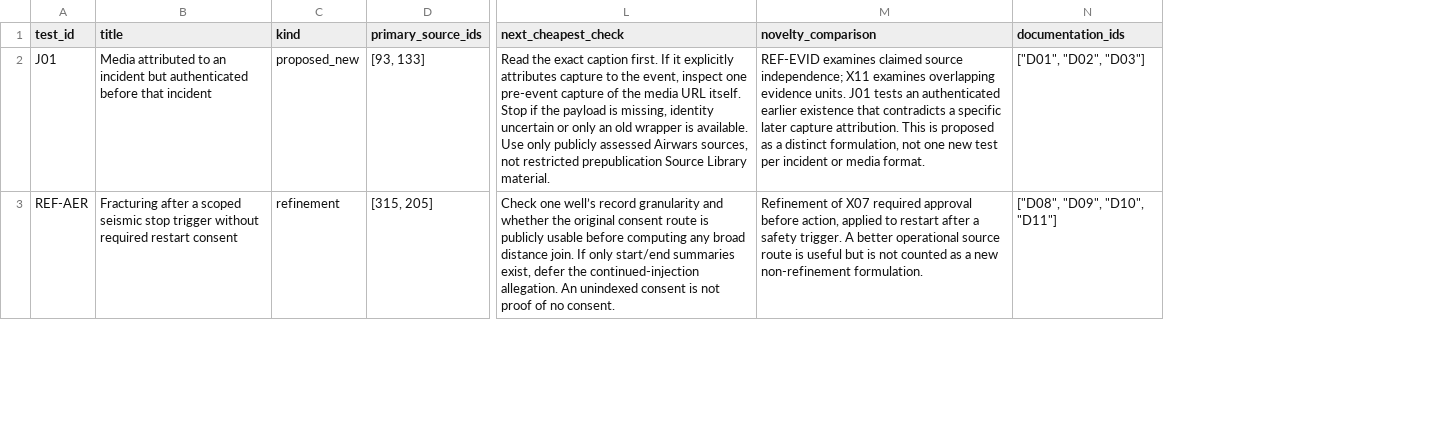
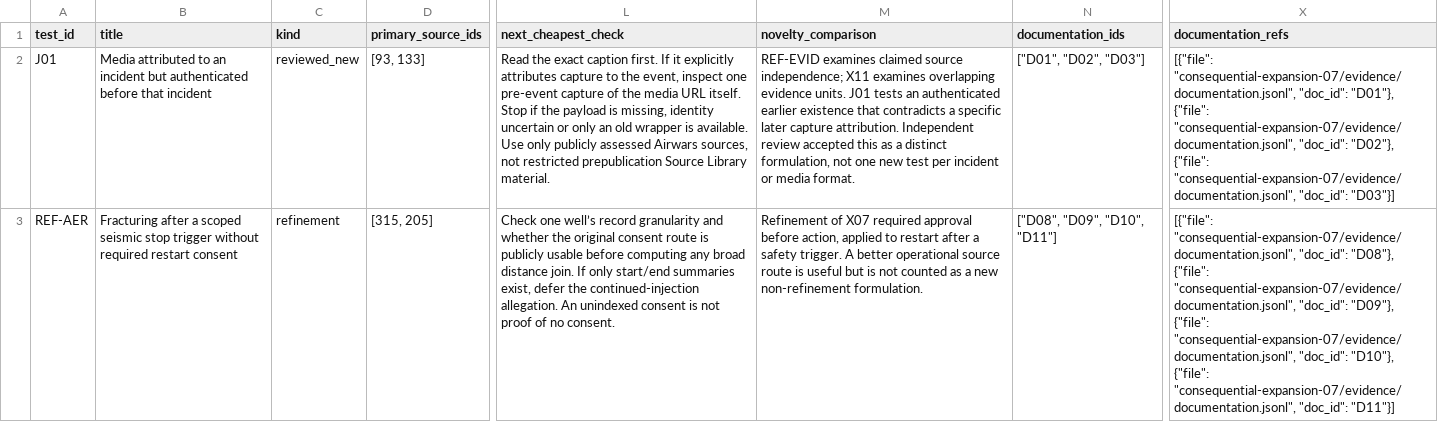
Before and after one commit to graemesmith-code/investigative-methods, a CSV file: research/2026-10-04/consequential-expansion-07/cards.csv, drawn as a sheet; only a part is shown, gaps mark what is left out; the diff covers the shown part only; the diff names each change by its address in the sheet, - before the commit and + after, or states it on an @@ line.

Commit message:
Validate bounded access routes and qualify cross-batch evidence references

```diff
--- a/research/2026-10-04/consequential-expansion-07/cards.csv
+++ b/research/2026-10-04/consequential-expansion-07/cards.csv
+column X (documentation_refs), rows 2-3: [{"file": "consequential-expansion-07/evidence/documentation.jsonl", "doc_id": "D01"}, {"file": "consequential-expansion-07/evidence/documentation.jsonl", "doc_id": "D02"}, {"file": "consequential-expansion-07/evidence/documentation.jsonl", "doc_id": "D03"}] | [{"file": "consequential-expansion-07/evidence/documentation.jsonl", "doc_id": "D08"}, {"file": "consequential-expansion-07/evidence/documentation.jsonl", "doc_id": "D09"}, {"file": "consequential-expansion-07/evidence/documentation.jsonl", "doc_id": "D10"}, {"file": "consequential-expansion-07/evidence/documentation.jsonl", "doc_id": "D11"}]
-C2 (kind): proposed_new
+C2 (kind): reviewed_new
-M2 (novelty_comparison): …capture attribution. This is proposed as a…
+M2 (novelty_comparison): …capture attribution. Independent review accepted this as a…
```
Also changed, not shown: 2 edited cells elsewhere in this file, research/2026-10-04/consequential-expansion-07/candidate-screen.csv, research/2026-10-04/consequential-expansion-07/cross-batch-ranked-routes.csv, 37 other files.
